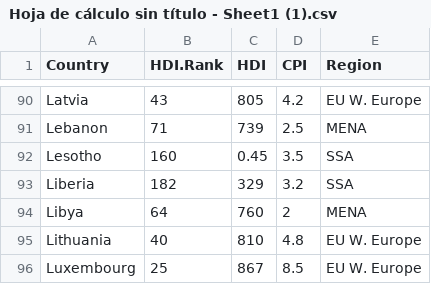
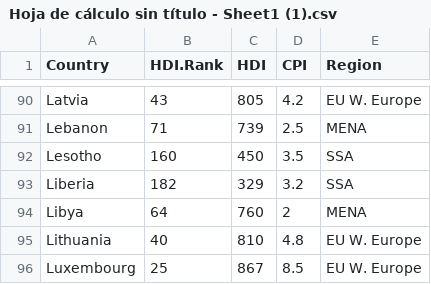
Before and after one commit to AndresRubio45/base-de-datos-Economist, a CSV file: Hoja de cálculo sin título - Sheet1 (1).csv, drawn as a sheet; only a part is shown, gaps mark what is left out.

Commit message:
Update Hoja de cálculo sin título - Sheet1 (1).csv

```diff
--- a/Hoja de cálculo sin título - Sheet1 (1).csv
+++ b/Hoja de cálculo sin título - Sheet1 (1).csv
@@ -91,3 +91,3 @@ Latvia,43,805,4.2,EU W. Europe
 Lebanon,71,739,2.5,MENA
-Lesotho,160,0.45,3.5,SSA
+Lesotho,160,450,3.5,SSA
 Liberia,182,329,3.2,SSA
```
